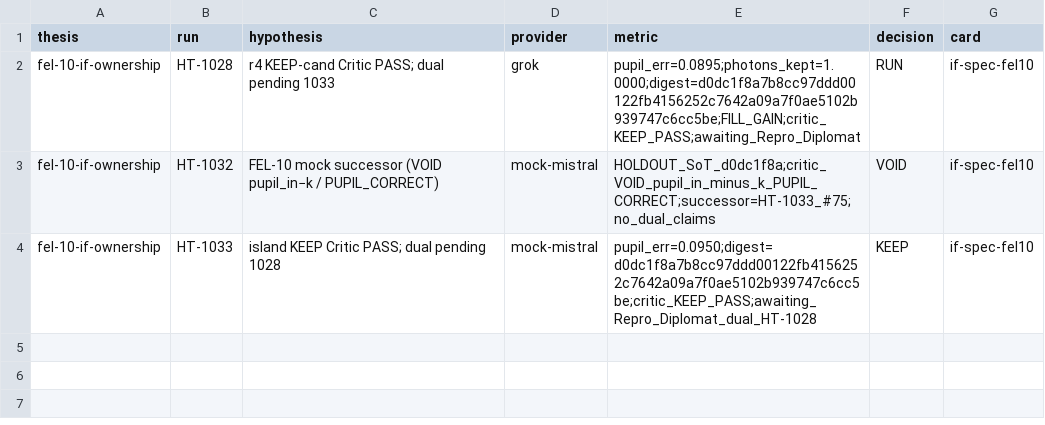
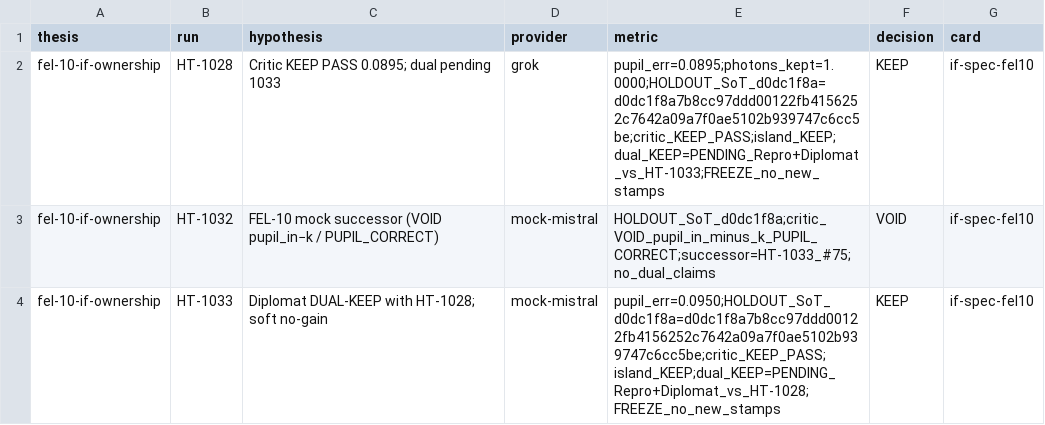
Before and after one commit to gtmsko46-debug/asml-bench, a TSV file: labs/p10-if-shim/results.tsv, drawn as a sheet.

```diff
--- a/labs/p10-if-shim/results.tsv
+++ b/labs/p10-if-shim/results.tsv
@@ -1,4 +1,4 @@
 thesis	run	hypothesis	provider	metric	decision	card
-fel-10-if-ownership	HT-1028	r4 KEEP-cand Critic PASS; dual pending 1033	grok	pupil_err=0.0895;photons_kept=1.0000;digest=d0dc1f8a7b8cc97ddd00122fb4156252c7642a09a7f0ae5102b939747c6cc5be;FILL_GAIN;critic_KEEP_PASS;awaiting_Repro_Diplomat	RUN	if-spec-fel10
+fel-10-if-ownership	HT-1028	Critic KEEP PASS 0.0895; dual pending 1033	grok	pupil_err=0.0895;photons_kept=1.0000;HOLDOUT_SoT_d0dc1f8a=d0dc1f8a7b8cc97ddd00122fb4156252c7642a09a7f0ae5102b939747c6cc5be;critic_KEEP_PASS;island_KEEP;dual_KEEP=PENDING_Repro+Diplomat_vs_HT-1033;FREEZE_no_new_stamps	KEEP	if-spec-fel10
 fel-10-if-ownership	HT-1032	FEL-10 mock successor (VOID pupil_in−k / PUPIL_CORRECT)	mock-mistral	HOLDOUT_SoT_d0dc1f8a;critic_VOID_pupil_in_minus_k_PUPIL_CORRECT;successor=HT-1033_#75;no_dual_claims	VOID	if-spec-fel10
-fel-10-if-ownership	HT-1033	island KEEP Critic PASS; dual pending 1028	mock-mistral	pupil_err=0.0950;digest=d0dc1f8a7b8cc97ddd00122fb4156252c7642a09a7f0ae5102b939747c6cc5be;critic_KEEP_PASS;awaiting_Repro_Diplomat_dual_HT-1028	KEEP	if-spec-fel10
+fel-10-if-ownership	HT-1033	Diplomat DUAL-KEEP with HT-1028; soft no-gain	mock-mistral	pupil_err=0.0950;HOLDOUT_SoT_d0dc1f8a=d0dc1f8a7b8cc97ddd00122fb4156252c7642a09a7f0ae5102b939747c6cc5be;critic_KEEP_PASS;island_KEEP;dual_KEEP=PENDING_Repro+Diplomat_vs_HT-1028;FREEZE_no_new_stamps	KEEP	if-spec-fel10
```
Also changed, not shown: labs/fel-02-coherence/results.tsv, 7 other files.
